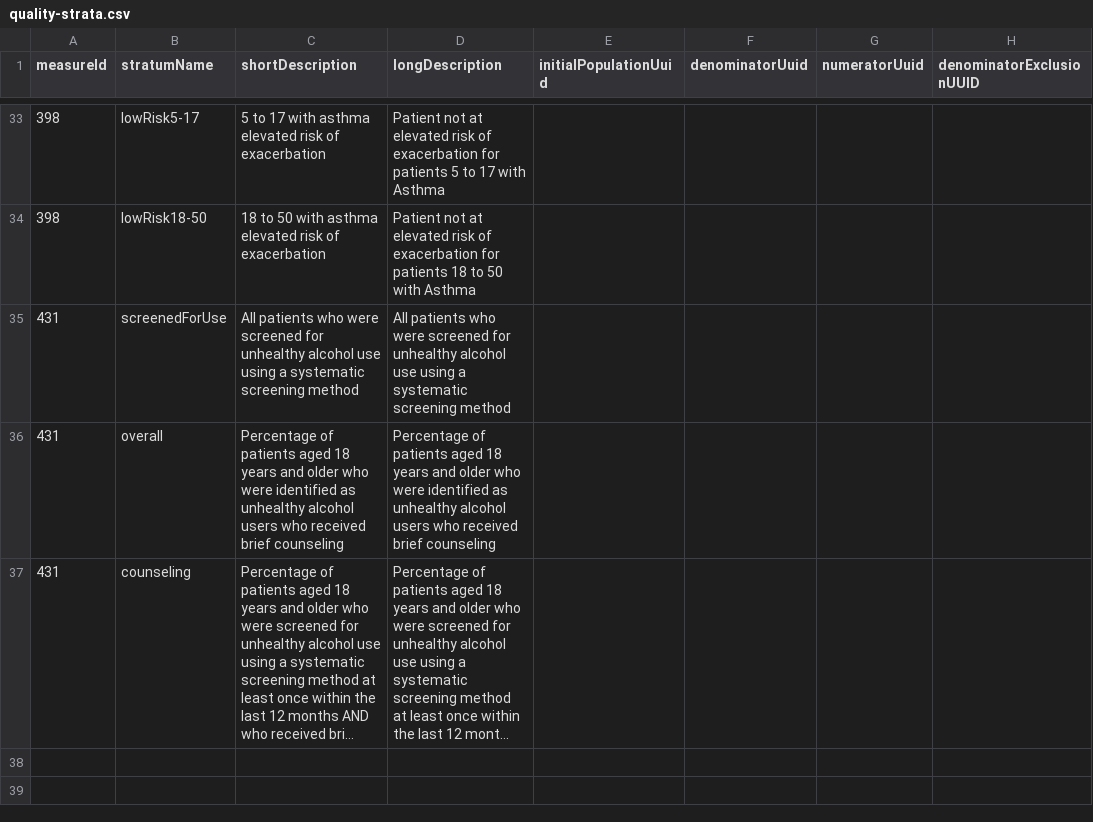
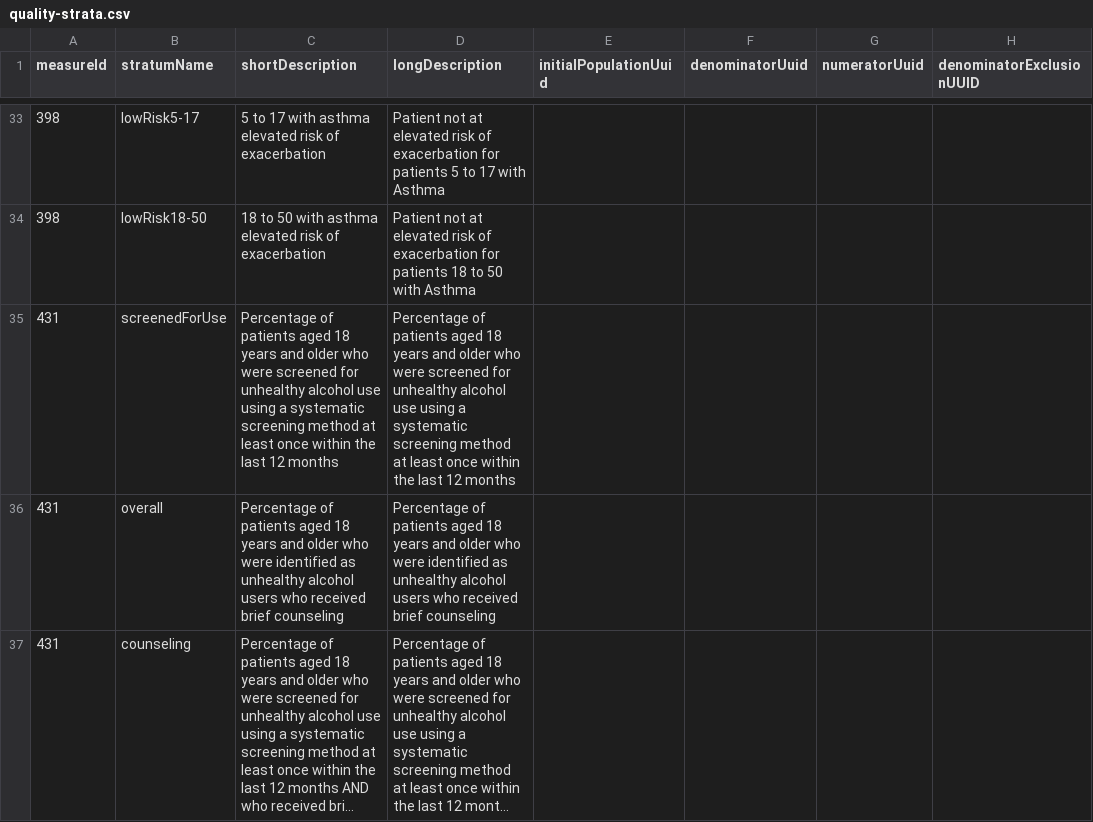
Before and after one commit to CMSgov/qpp-measures-data, a CSV file: util/measures/2021/quality-strata.csv, drawn as a sheet; only a part is shown, gaps mark what is left out; long unchanged cells end in …; the diff names each change by its address in the sheet, - before the commit and + after, or states it on an @@ line.

Commit message:
fix: QPPA-6164 update strata description

```diff
--- a/util/measures/2021/quality-strata.csv
+++ b/util/measures/2021/quality-strata.csv
-C35 (shortDescription): All patients who were screened for unhealthy alcohol use using a systematic screening method
+C35 (shortDescription): Percentage of patients aged 18 years and older who were screened for unhealthy alcohol use using a systematic screening method at least once within the last 12 months
-D35 (longDescription): All patients who were screened for unhealthy alcohol use using a systematic screening method
+D35 (longDescription): Percentage of patients aged 18 years and older who were screened for unhealthy alcohol use using a systematic screening method at least once within the last 12 months
```
Also changed, not shown: util/measures/2022/quality-strata.csv, 6 other files.
